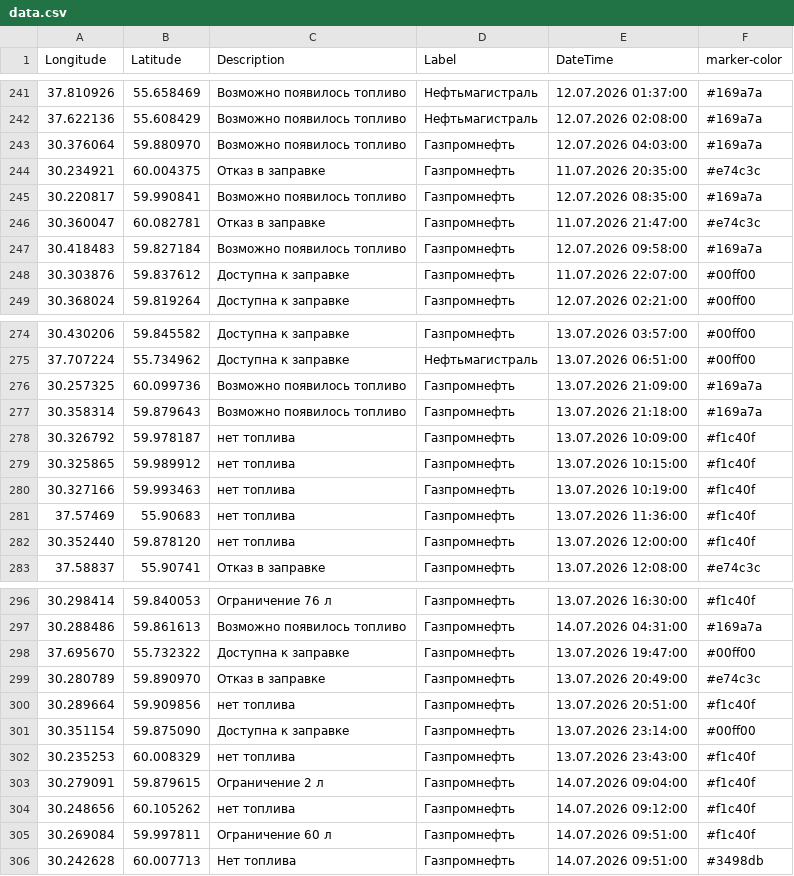
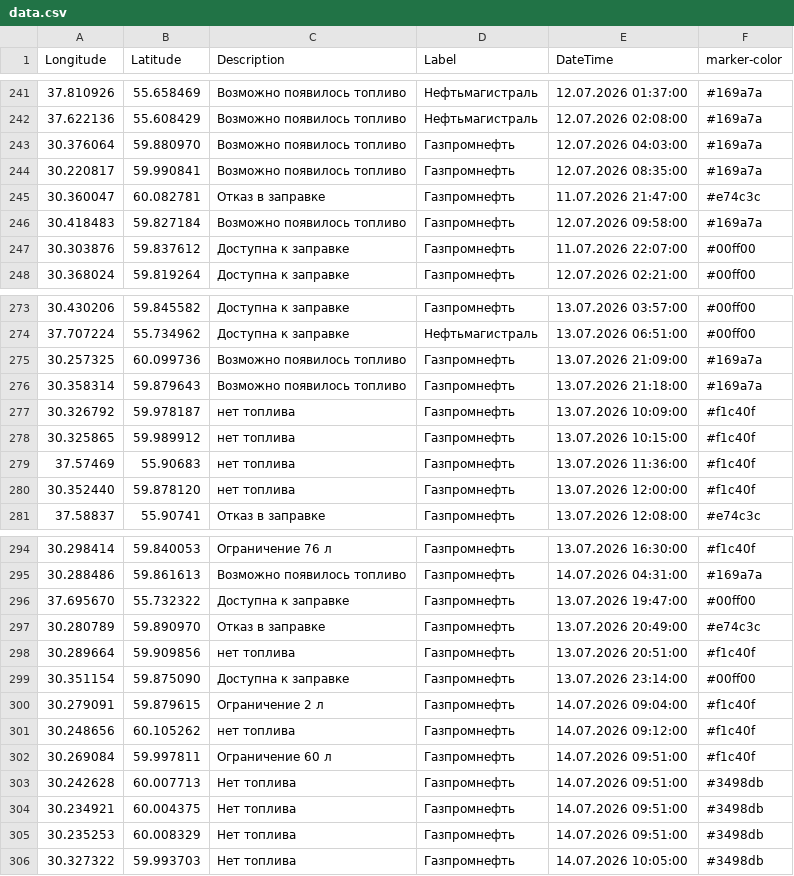
Before and after one commit to ProilKarpenko/Proil_AZS, a CSV file: data.csv, drawn as a sheet; only a part is shown, gaps mark what is left out.

Commit message:
Автоматическое обновление

```diff
--- a/data.csv
+++ b/data.csv
@@ -243,3 +243,2 @@ Longitude;Latitude;Description;Label;DateTime;marker-color
 30.376064;59.880970;Возможно появилось топливо;Газпромнефть ;12.07.2026 04:03:00;#169a7a
-30.234921;60.004375;Отказ в заправке;Газпромнефть ;11.07.2026 20:35:00;#e74c3c
 30.220817;59.990841;Возможно появилось топливо;Газпромнефть ;12.07.2026 08:35:00;#169a7a
@@ -279,3 +278,2 @@ Longitude;Latitude;Description;Label;DateTime;marker-color
 30.325865;59.989912;нет топлива ;Газпромнефть;13.07.2026 10:15:00;#f1c40f
-30.327166;59.993463;нет топлива ;Газпромнефть;13.07.2026 10:19:00;#f1c40f
 37.57469;55.90683;нет топлива ;Газпромнефть;13.07.2026 11:36:00;#f1c40f
@@ -301,3 +299,2 @@ Longitude;Latitude;Description;Label;DateTime;marker-color
 30.351154;59.875090;Доступна к заправке;Газпромнефть;13.07.2026 23:14:00;#00ff00
-30.235253;60.008329;нет топлива ;Газпромнефть ;13.07.2026 23:43:00;#f1c40f
 30.279091;59.879615;Ограничение 2 л;Газпромнефть ;14.07.2026 09:04:00;#f1c40f
@@ -306 +303,4 @@ Longitude;Latitude;Description;Label;DateTime;marker-color
 30.242628;60.007713;Нет топлива;Газпромнефть ;14.07.2026 09:51:00;#3498db
+30.234921;60.004375;Нет топлива;Газпромнефть ;14.07.2026 09:51:00;#3498db
+30.235253;60.008329;Нет топлива;Газпромнефть ;14.07.2026 09:51:00;#3498db
+30.327322;59.993703;Нет топлива;Газпромнефть ;14.07.2026 10:05:00;#3498db
```
